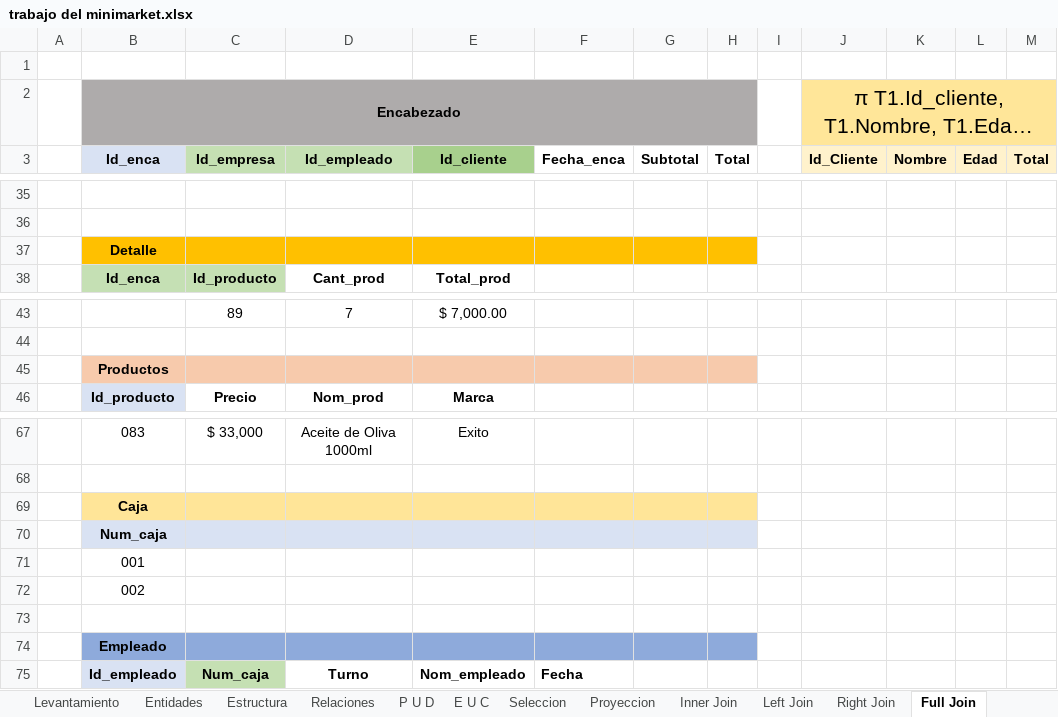
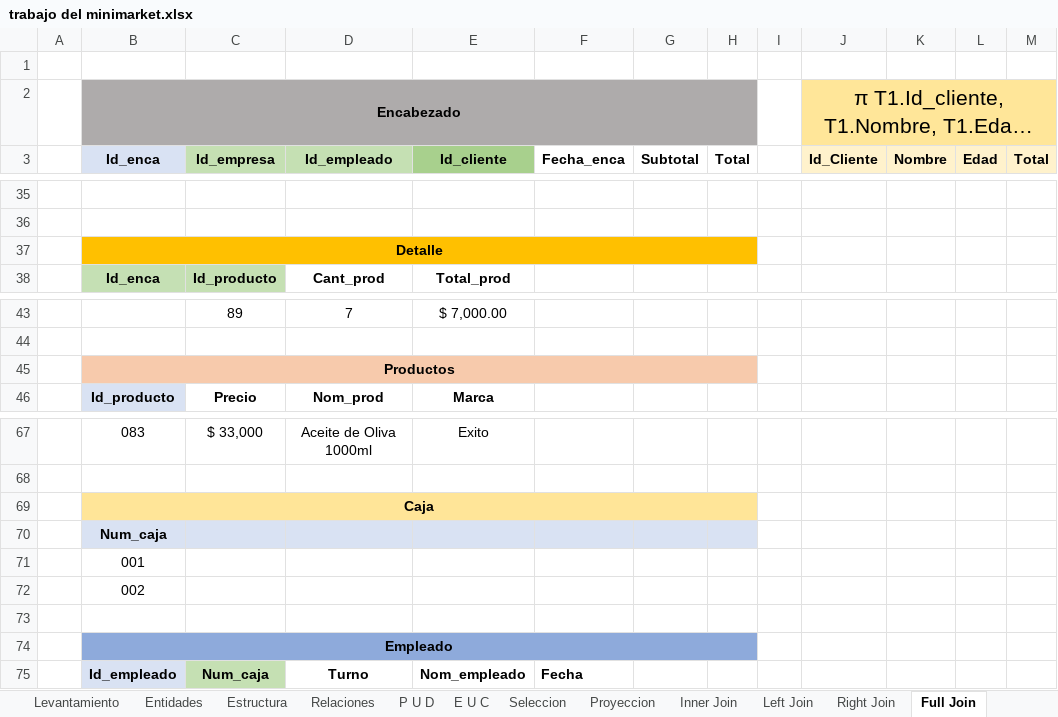
Before and after one commit to Zarkprogame/Bases-de-Datos, an Excel workbook: trabajo del minimarket.xlsx, sheet Full Join, drawn as a sheet; only a part is shown, gaps mark what is left out; long unchanged cells end in …; values as stored, in another font and other column widths than the file's, no borders; the diff names each change by its address in the sheet, - before the commit and + after, or states it on an @@ line.

```diff
--- a/trabajo del minimarket.xlsx (sheet Full Join)
+++ b/trabajo del minimarket.xlsx (sheet Full Join)
+B37:H37 merged
+B45:H45 merged
+B69:H69 merged
+B74:H74 merged
```
Also changed, not shown: sheet Relaciones.
